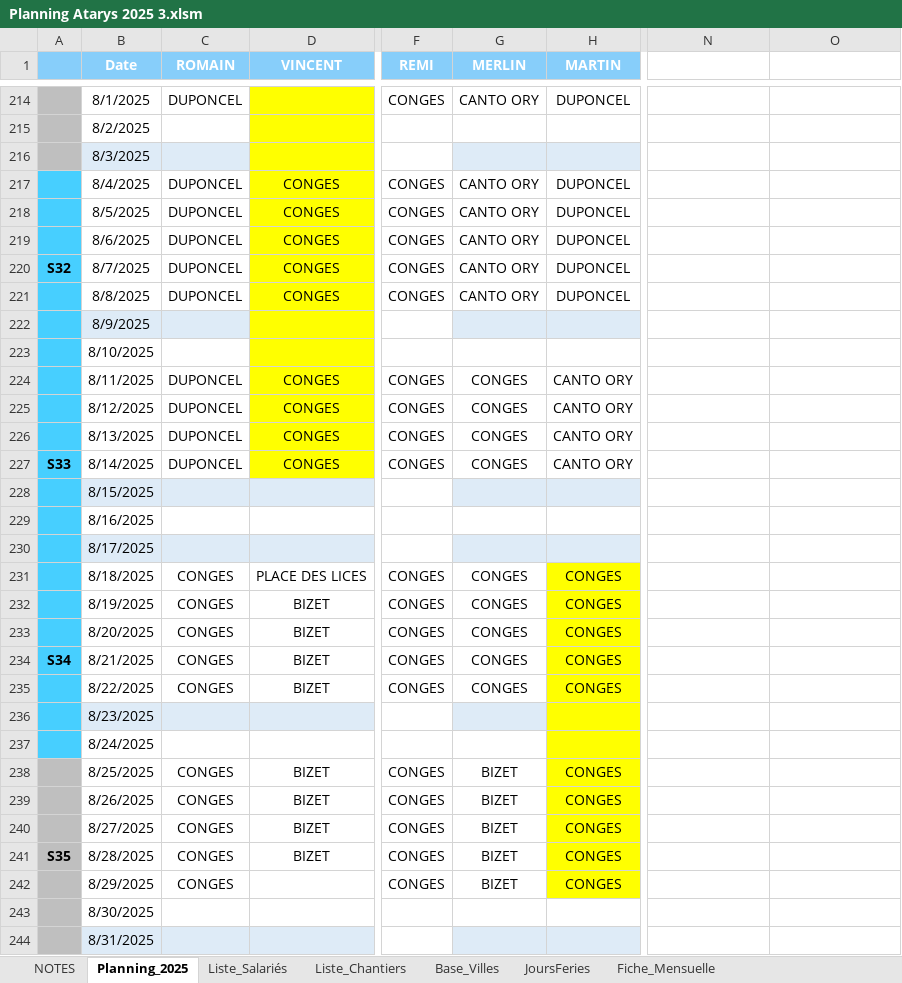
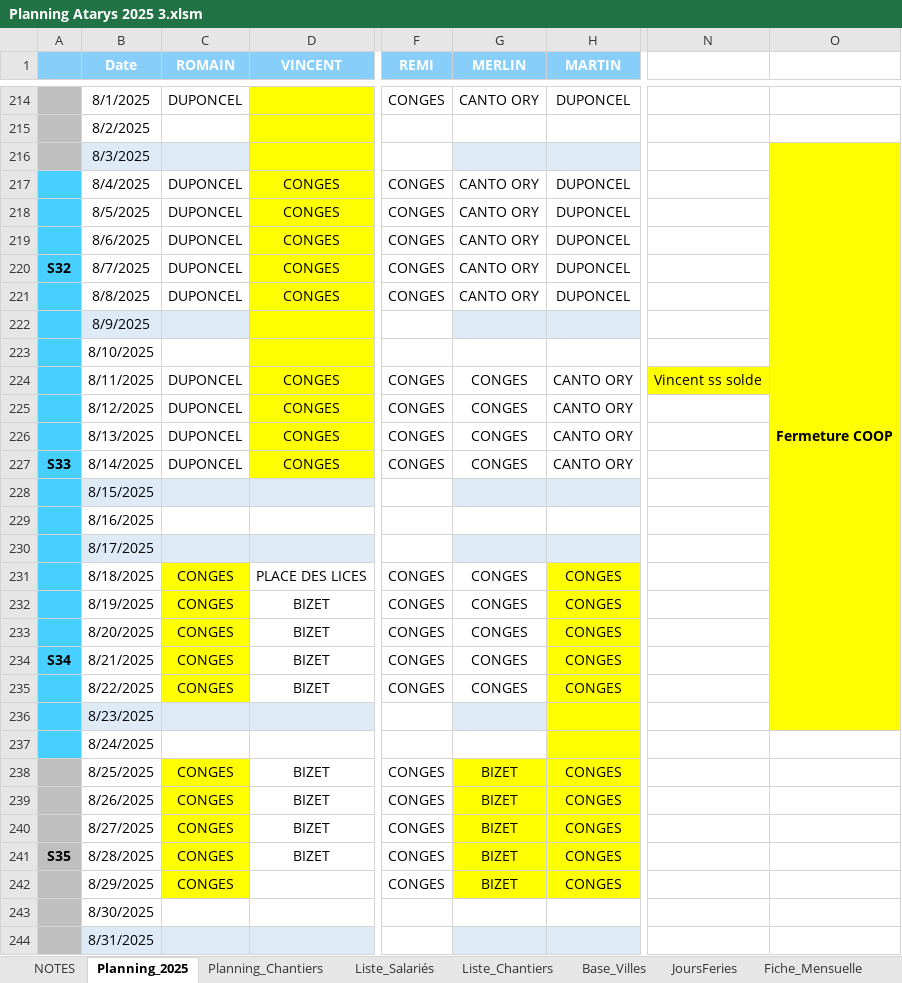
Before and after one commit to ATARYS-CONSTRUCTION/APP_ATARYS_V2, an Excel workbook: docs/05-donnees-reference/fichiers-excel/Planning Atarys 2025 3.xlsm, sheet Planning_2025, drawn as a sheet; only a part is shown, gaps mark what is left out; values as stored, in another font and other column widths than the file's, no borders; charts and pictures and conditional formats and table styles not drawn; the diff covers the shown part only; the diff names each change by its address in the sheet, - before the commit and + after, or states it on an @@ line.

```diff
--- a/docs/05-donnees-reference/fichiers-excel/Planning Atarys 2025 3.xlsm (sheet Planning_2025)
+++ b/docs/05-donnees-reference/fichiers-excel/Planning Atarys 2025 3.xlsm (sheet Planning_2025)
+sheet tab: Planning_Chantiers
-O216: (empty)
+O216: Fermeture COOP
-O216:O223 fill: none
+O216:O223 fill: #FFFF00
+O216:O236 merged
-N224: (empty)
+N224: Vincent ss solde
-N224:O224 fill: none
+N224:O224 fill: #FFFF00
-O225:O236 fill: none
+O225:O236 fill: #FFFF00
-C231:C235 fill: none
+C231:C235 fill: #FFFF00
-C238:C242 fill: none
+C238:C242 fill: #FFFF00
-G238:G242 fill: none
+G238:G242 fill: #FFFF00
```
Also changed, not shown: 37 edited cells and cell formats elsewhere in this sheet, sheet Fiche_Mensuelle, sheet Liste_Chantiers, sheet Liste_Salariés, charts or pictures, 20 other files.
